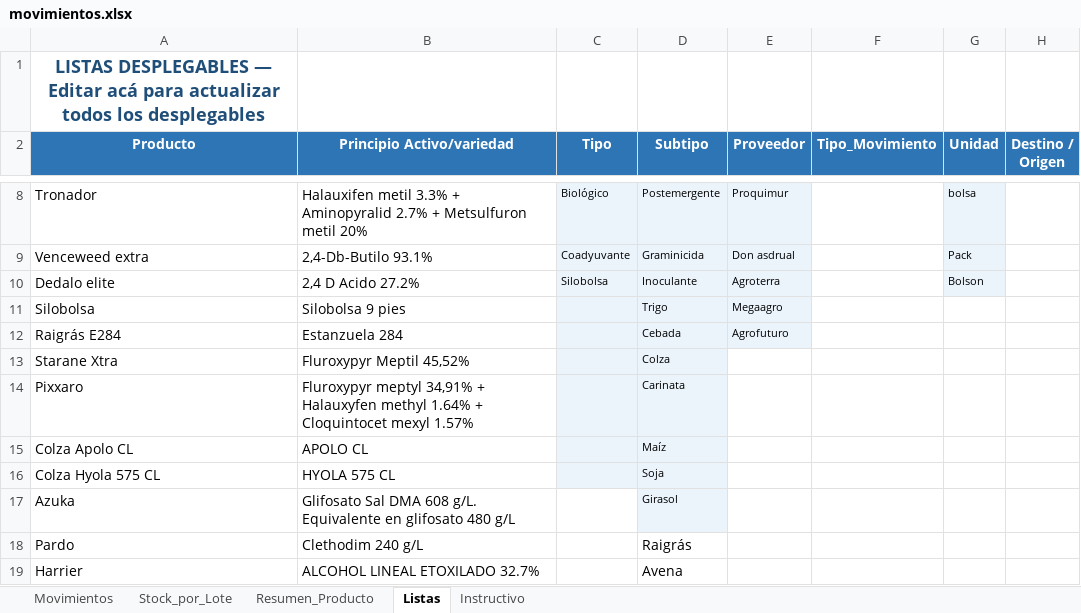
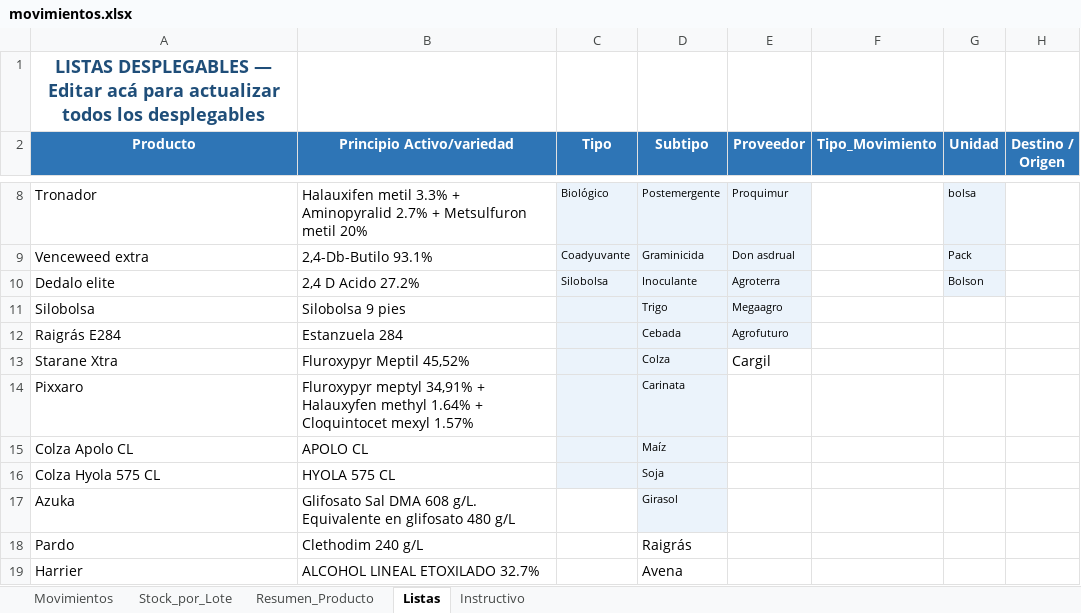
Before and after one commit to CeibosGroup/stock-galpon-hub, an Excel workbook: movimientos.xlsx, sheet Listas, drawn as a sheet; only a part is shown, gaps mark what is left out; values as stored, in another font and other column widths than the file's, no borders; the diff names each change by its address in the sheet, - before the commit and + after, or states it on an @@ line.

```diff
--- a/movimientos.xlsx (sheet Listas)
+++ b/movimientos.xlsx (sheet Listas)
-E13 (Proveedor): (empty)
+E13 (Proveedor): Cargil
```
Also changed, not shown: sheet Movimientos, sheet Resumen_Producto, sheet Stock_por_Lote, hidden cells.
